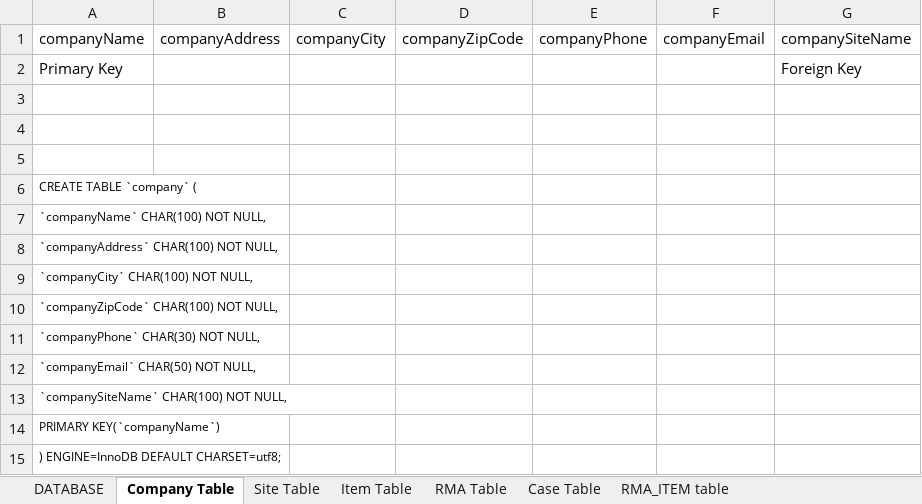
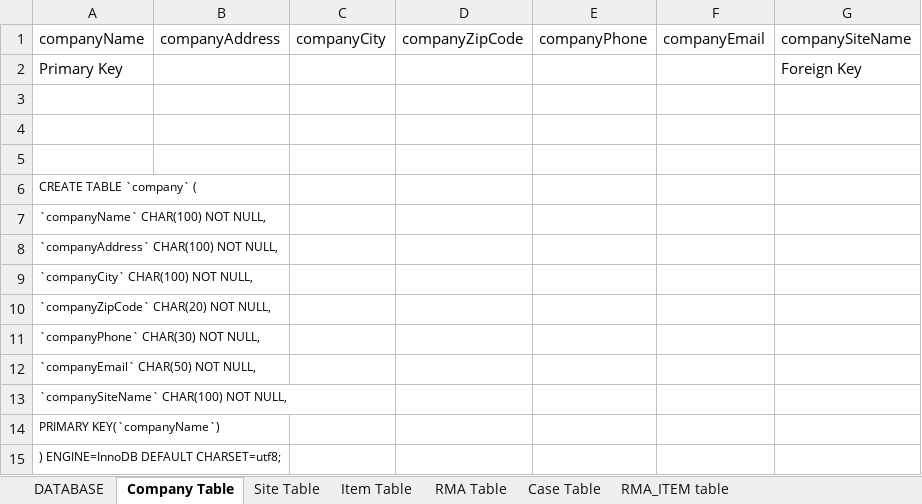
Before and after one commit to cluelin/MySQL_Server, an Excel workbook: src/Database Structure.xlsx, sheet Company Table, drawn as a sheet; values as stored, in another font and other column widths than the file's, no borders; the diff names each change by its address in the sheet, - before the commit and + after, or states it on an @@ line.

```diff
--- a/src/Database Structure.xlsx (sheet Company Table)
+++ b/src/Database Structure.xlsx (sheet Company Table)
-A10 (companyName): `companyZipCode` CHAR(100) NOT NULL,
+A10 (companyName): `companyZipCode` CHAR(20) NOT NULL,
```
Also changed, not shown: sheet RMA Table, 2 other files.
